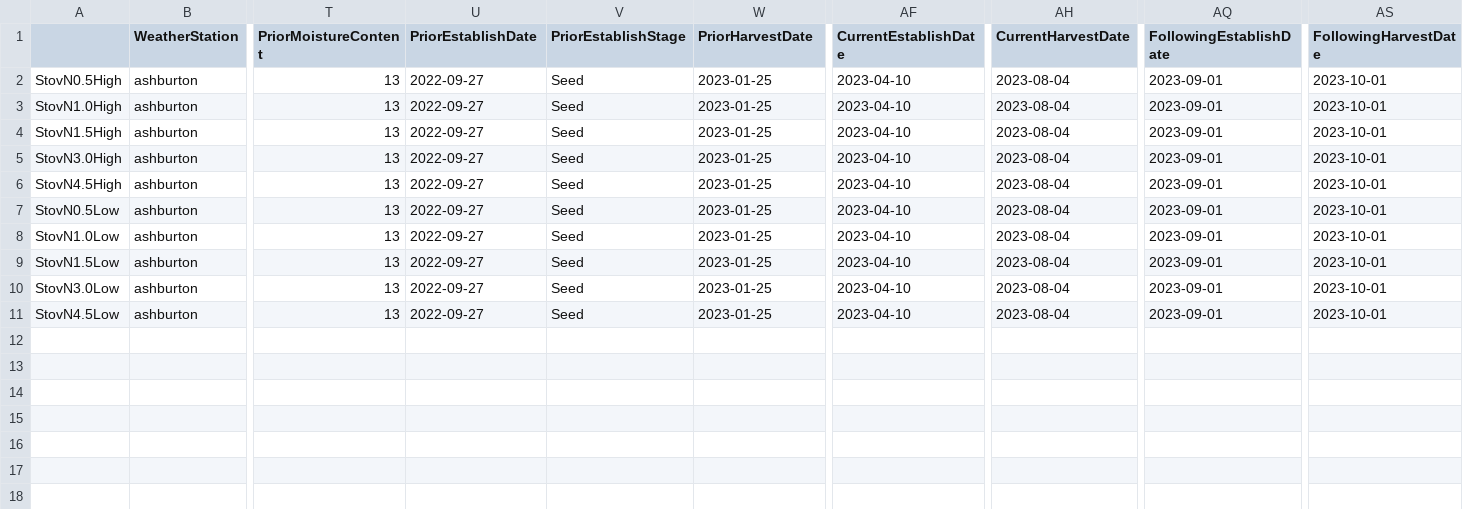
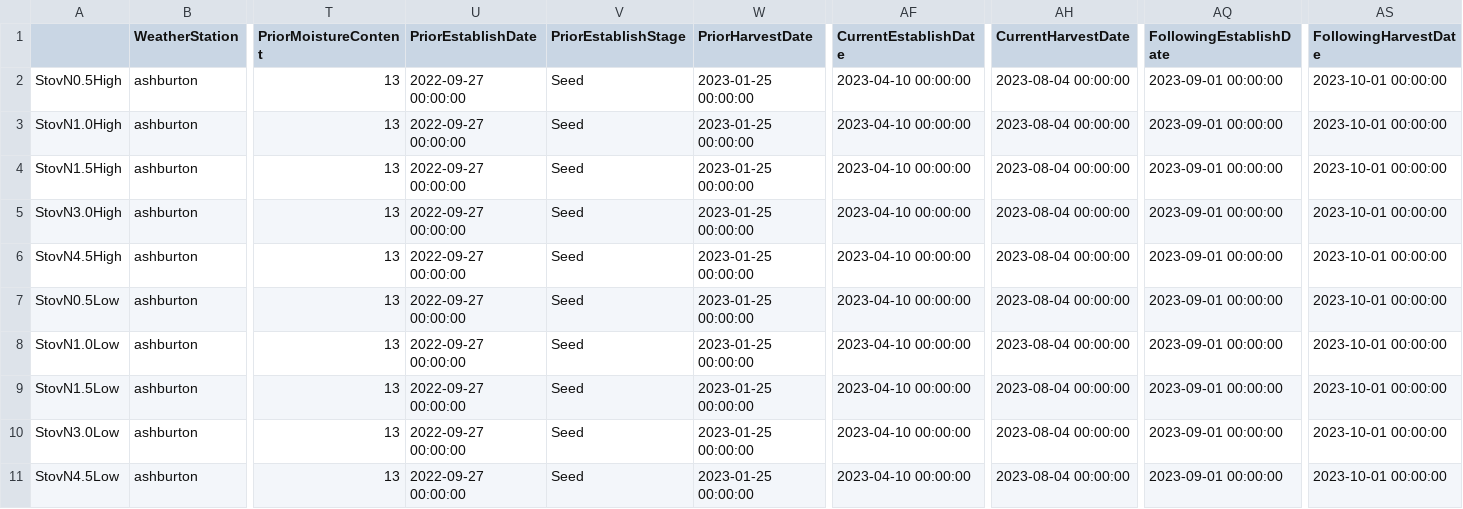
Before and after one commit to Stepania/SVSModelBuildDeploy, a CSV file: TestComponents/TestSets/Residues/FieldConfigs.csv, drawn as a sheet; only a part is shown, gaps mark what is left out; the diff names each change by its address in the sheet, - before the commit and + after, or states it on an @@ line.

Commit message:
Tidy up test code

```diff
--- a/TestComponents/TestSets/Residues/FieldConfigs.csv
+++ b/TestComponents/TestSets/Residues/FieldConfigs.csv
-U2:U11 (PriorEstablishDate): 2022-09-27
+U2:U11 (PriorEstablishDate): 2022-09-27 00:00:00
-W2:W11 (PriorHarvestDate): 2023-01-25
+W2:W11 (PriorHarvestDate): 2023-01-25 00:00:00
-AF2:AF11 (CurrentEstablishDate): 2023-04-10
+AF2:AF11 (CurrentEstablishDate): 2023-04-10 00:00:00
-AH2:AH11 (CurrentHarvestDate): 2023-08-04
+AH2:AH11 (CurrentHarvestDate): 2023-08-04 00:00:00
-AQ2:AQ11 (FollowingEstablishDate): 2023-09-01
+AQ2:AQ11 (FollowingEstablishDate): 2023-09-01 00:00:00
-AS2:AS11 (FollowingHarvestDate): 2023-10-01
+AS2:AS11 (FollowingHarvestDate): 2023-10-01 00:00:00
```
Also changed, not shown: TestComponents/TestSets/WS2/FieldConfigs.csv, 6 other files.
